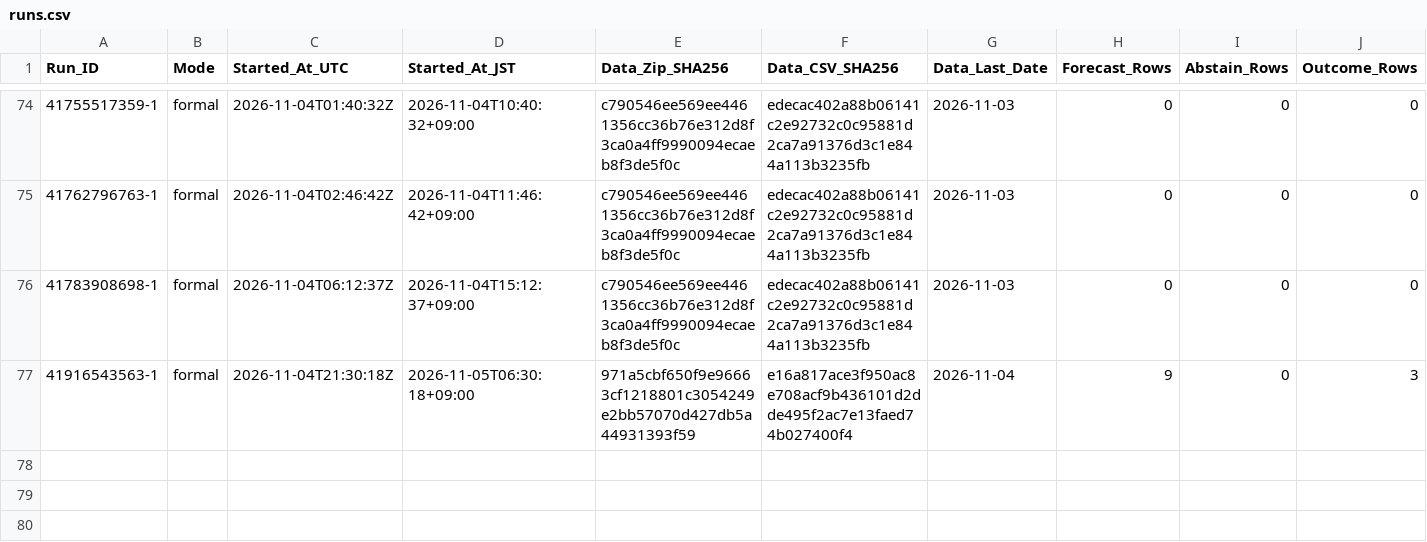
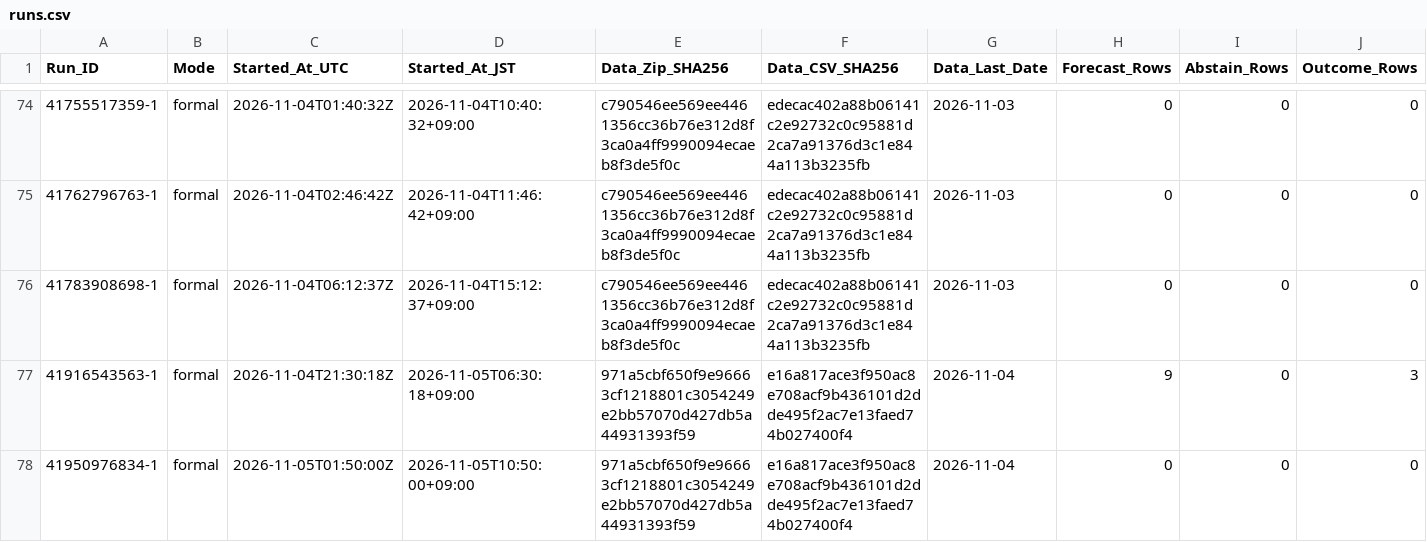
Before and after one commit to junsato1001-ops/-fx-forward-ledger, a CSV file: ledger/runs.csv, drawn as a sheet; only a part is shown, gaps mark what is left out; rows hold the shown columns only; the diff names each change by its address in the sheet, - before the commit and + after, or states it on an @@ line.

```diff
--- a/ledger/runs.csv
+++ b/ledger/runs.csv
+row 78: 41950976834-1 | formal | 2026-11-05T01:50:00Z | 2026-11-05T10:50:00+09:00 | 971a5cbf650f9e96663cf1218801c3054249e2bb57070d427db5a44931393f59 | e16a817ace3f950ac8e708acf9b436101d2dde495f2ac7e13faed74b027400f4 | 2026-11-04 | 0 | 0 | 0
```
Also changed, not shown: data/ecb/snapshots.csv.
